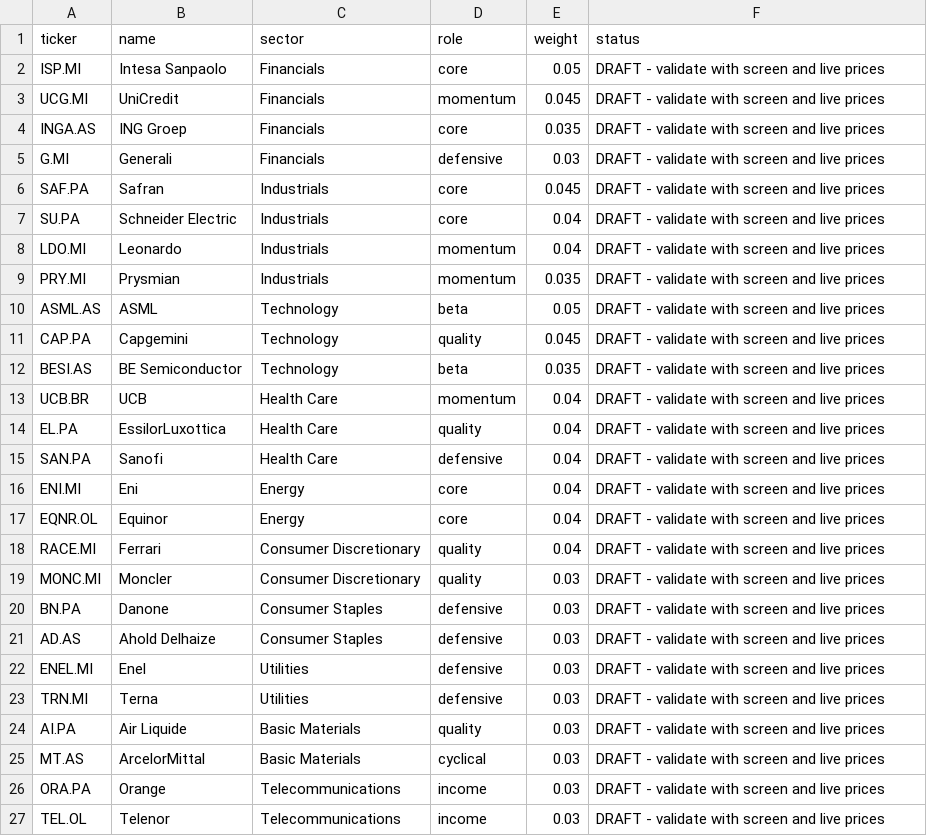
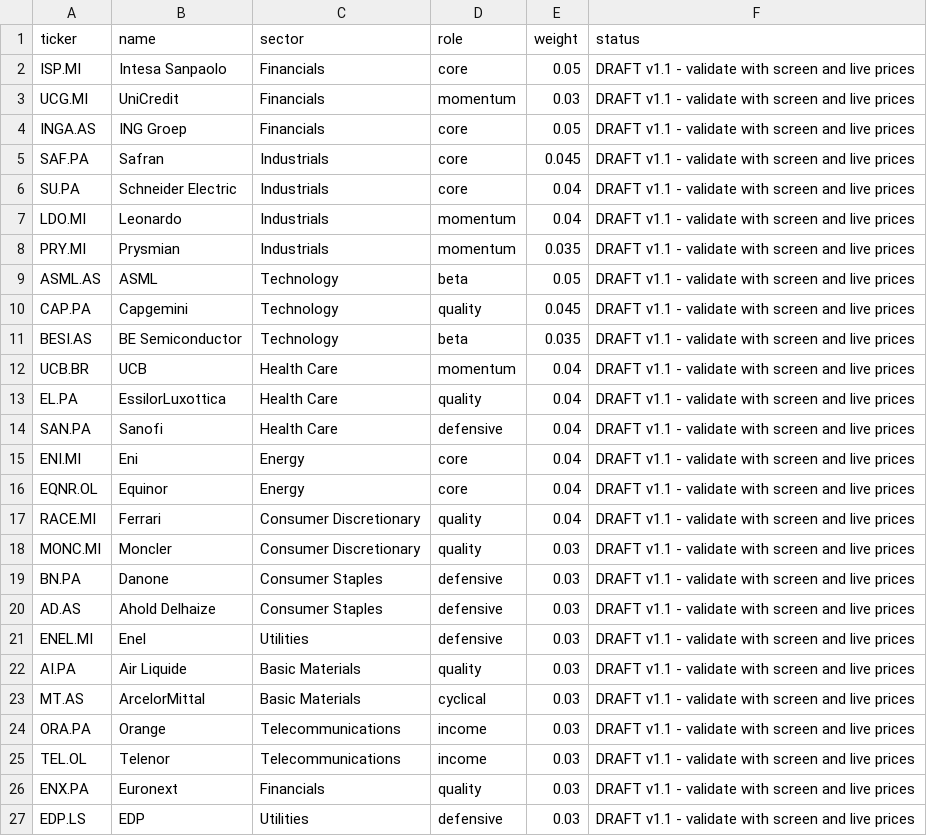
Before and after one commit to matteopicchio02/euronext-trading-game-2027, a CSV file: Data/portfolio_v1.csv, drawn as a sheet.

Commit message:
fix(data): restore baseline portfolio test fixture

```diff
--- a/Data/portfolio_v1.csv
+++ b/Data/portfolio_v1.csv
@@ -1,27 +1,27 @@
 ticker,name,sector,role,weight,status
-ISP.MI,Intesa Sanpaolo,Financials,core,0.05,DRAFT - validate with screen and live prices
-UCG.MI,UniCredit,Financials,momentum,0.045,DRAFT - validate with screen and live prices
-INGA.AS,ING Groep,Financials,core,0.035,DRAFT - validate with screen and live prices
-G.MI,Generali,Financials,defensive,0.03,DRAFT - validate with screen and live prices
-SAF.PA,Safran,Industrials,core,0.045,DRAFT - validate with screen and live prices
-SU.PA,Schneider Electric,Industrials,core,0.04,DRAFT - validate with screen and live prices
-LDO.MI,Leonardo,Industrials,momentum,0.04,DRAFT - validate with screen and live prices
-PRY.MI,Prysmian,Industrials,momentum,0.035,DRAFT - validate with screen and live prices
-ASML.AS,ASML,Technology,beta,0.05,DRAFT - validate with screen and live prices
-CAP.PA,Capgemini,Technology,quality,0.045,DRAFT - validate with screen and live prices
-BESI.AS,BE Semiconductor,Technology,beta,0.035,DRAFT - validate with screen and live prices
-UCB.BR,UCB,Health Care,momentum,0.04,DRAFT - validate with screen and live prices
-EL.PA,EssilorLuxottica,Health Care,quality,0.04,DRAFT - validate with screen and live prices
-SAN.PA,Sanofi,Health Care,defensive,0.04,DRAFT - validate with screen and live prices
-ENI.MI,Eni,Energy,core,0.04,DRAFT - validate with screen and live prices
-EQNR.OL,Equinor,Energy,core,0.04,DRAFT - validate with screen and live prices
-RACE.MI,Ferrari,Consumer Discretionary,quality,0.04,DRAFT - validate with screen and live prices
-MONC.MI,Moncler,Consumer Discretionary,quality,0.03,DRAFT - validate with screen and live prices
-BN.PA,Danone,Consumer Staples,defensive,0.03,DRAFT - validate with screen and live prices
-AD.AS,Ahold Delhaize,Consumer Staples,defensive,0.03,DRAFT - validate with screen and live prices
-ENEL.MI,Enel,Utilities,defensive,0.03,DRAFT - validate with screen and live prices
-TRN.MI,Terna,Utilities,defensive,0.03,DRAFT - validate with screen and live prices
-AI.PA,Air Liquide,Basic Materials,quality,0.03,DRAFT - validate with screen and live prices
-MT.AS,ArcelorMittal,Basic Materials,cyclical,0.03,DRAFT - validate with screen and live prices
-ORA.PA,Orange,Telecommunications,income,0.03,DRAFT - validate with screen and live prices
-TEL.OL,Telenor,Telecommunications,income,0.03,DRAFT - validate with screen and live prices
+ISP.MI,Intesa Sanpaolo,Financials,core,0.05,DRAFT v1.1 - validate with screen and live prices
+UCG.MI,UniCredit,Financials,momentum,0.03,DRAFT v1.1 - validate with screen and live prices
+INGA.AS,ING Groep,Financials,core,0.05,DRAFT v1.1 - validate with screen and live prices
+SAF.PA,Safran,Industrials,core,0.045,DRAFT v1.1 - validate with screen and live prices
+SU.PA,Schneider Electric,Industrials,core,0.04,DRAFT v1.1 - validate with screen and live prices
+LDO.MI,Leonardo,Industrials,momentum,0.04,DRAFT v1.1 - validate with screen and live prices
+PRY.MI,Prysmian,Industrials,momentum,0.035,DRAFT v1.1 - validate with screen and live prices
+ASML.AS,ASML,Technology,beta,0.05,DRAFT v1.1 - validate with screen and live prices
+CAP.PA,Capgemini,Technology,quality,0.045,DRAFT v1.1 - validate with screen and live prices
+BESI.AS,BE Semiconductor,Technology,beta,0.035,DRAFT v1.1 - validate with screen and live prices
+UCB.BR,UCB,Health Care,momentum,0.04,DRAFT v1.1 - validate with screen and live prices
+EL.PA,EssilorLuxottica,Health Care,quality,0.04,DRAFT v1.1 - validate with screen and live prices
+SAN.PA,Sanofi,Health Care,defensive,0.04,DRAFT v1.1 - validate with screen and live prices
+ENI.MI,Eni,Energy,core,0.04,DRAFT v1.1 - validate with screen and live prices
+EQNR.OL,Equinor,Energy,core,0.04,DRAFT v1.1 - validate with screen and live prices
+RACE.MI,Ferrari,Consumer Discretionary,quality,0.04,DRAFT v1.1 - validate with screen and live prices
+MONC.MI,Moncler,Consumer Discretionary,quality,0.03,DRAFT v1.1 - validate with screen and live prices
+BN.PA,Danone,Consumer Staples,defensive,0.03,DRAFT v1.1 - validate with screen and live prices
+AD.AS,Ahold Delhaize,Consumer Staples,defensive,0.03,DRAFT v1.1 - validate with screen and live prices
+ENEL.MI,Enel,Utilities,defensive,0.03,DRAFT v1.1 - validate with screen and live prices
+AI.PA,Air Liquide,Basic Materials,quality,0.03,DRAFT v1.1 - validate with screen and live prices
+MT.AS,ArcelorMittal,Basic Materials,cyclical,0.03,DRAFT v1.1 - validate with screen and live prices
+ORA.PA,Orange,Telecommunications,income,0.03,DRAFT v1.1 - validate with screen and live prices
+TEL.OL,Telenor,Telecommunications,income,0.03,DRAFT v1.1 - validate with screen and live prices
+ENX.PA,Euronext,Financials,quality,0.03,DRAFT v1.1 - validate with screen and live prices
+EDP.LS,EDP,Utilities,defensive,0.03,DRAFT v1.1 - validate with screen and live prices
```
